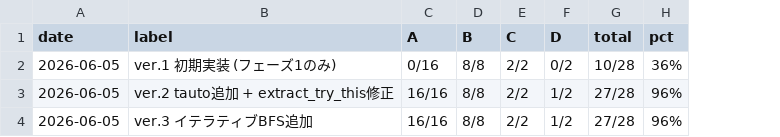
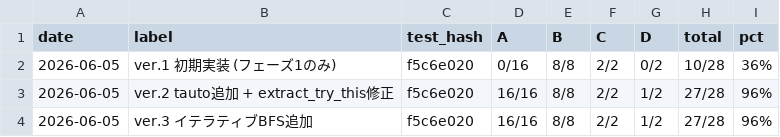
Before and after one commit to manman4/LeanMathAtlas, a CSV file: tools/bench_log.csv, drawn as a sheet; the diff names each change by its address in the sheet, - before the commit and + after, or states it on an @@ line.

```diff
--- a/tools/bench_log.csv
+++ b/tools/bench_log.csv
+column C (test_hash), rows 2-4: all f5c6e020
```
Also changed, not shown: 2 other files.
